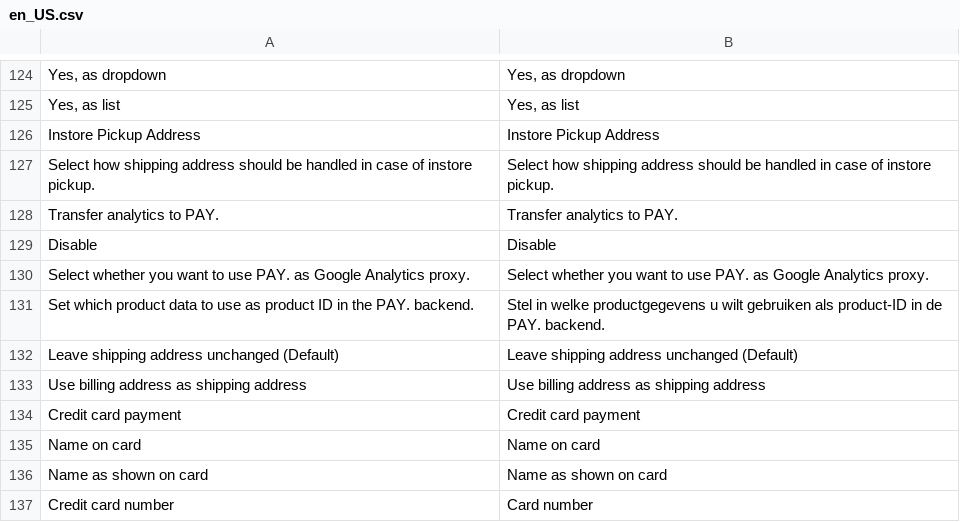
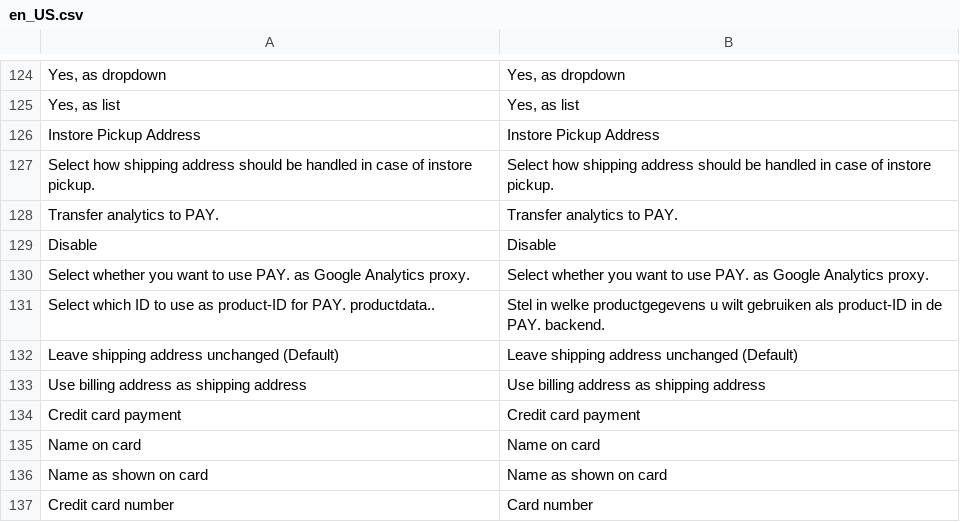
Before and after one commit to paynl/magento2-plugin, a CSV file: i18n/en_US.csv, drawn as a sheet; only a part is shown, gaps mark what is left out.

```diff
--- a/i18n/en_US.csv
+++ b/i18n/en_US.csv
@@ -130,3 +130,3 @@
 "Select whether you want to use PAY. as Google Analytics proxy.","Select whether you want to use PAY. as Google Analytics proxy."
-"Set which product data to use as product ID in the PAY. backend.","Stel in welke productgegevens u wilt gebruiken als product-ID in de PAY. backend."
+"Select which ID to use as product-ID for PAY. productdata..","Stel in welke productgegevens u wilt gebruiken als product-ID in de PAY. backend."
 "Leave shipping address unchanged (Default)","Leave shipping address unchanged (Default)"
```
Also changed, not shown: i18n/nl_NL.csv, 1 other file.
